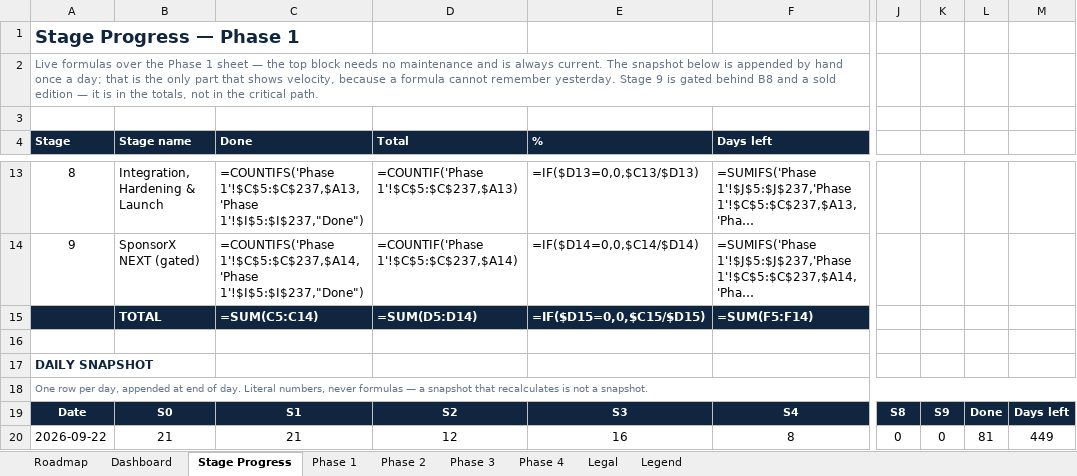
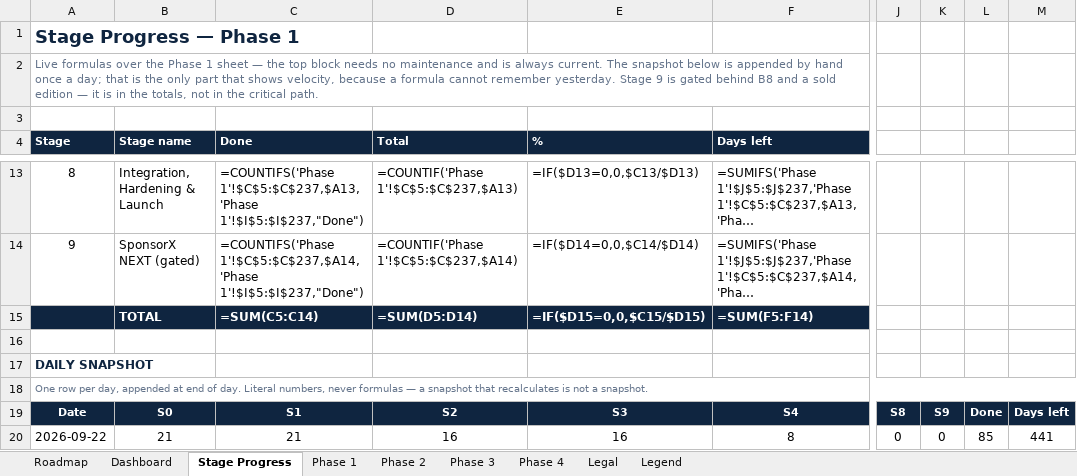
Before and after one commit to BTG-Sports/sponsorX_dev, an Excel workbook: Claude outputs/SponsorX-Full-Programme-Task-Board.xlsx, sheet Stage Progress, drawn as a sheet; only a part is shown, gaps mark what is left out; long unchanged cells end in …; values as stored, in another font and other column widths than the file's, no borders; formulas without a stored value are shown as written; conditional formats not drawn; the diff names each change by its address in the sheet, - before the commit and + after, or states it on an @@ line.

```diff
--- a/Claude outputs/SponsorX-Full-Programme-Task-Board.xlsx (sheet Stage Progress)
+++ b/Claude outputs/SponsorX-Full-Programme-Task-Board.xlsx (sheet Stage Progress)
-D20 (Total): 12
+D20 (Total): 16
-L20: 81
+L20: 85
-M20: 449
+M20: 441
```
Also changed, not shown: sheet Phase 1, 6 other files.
